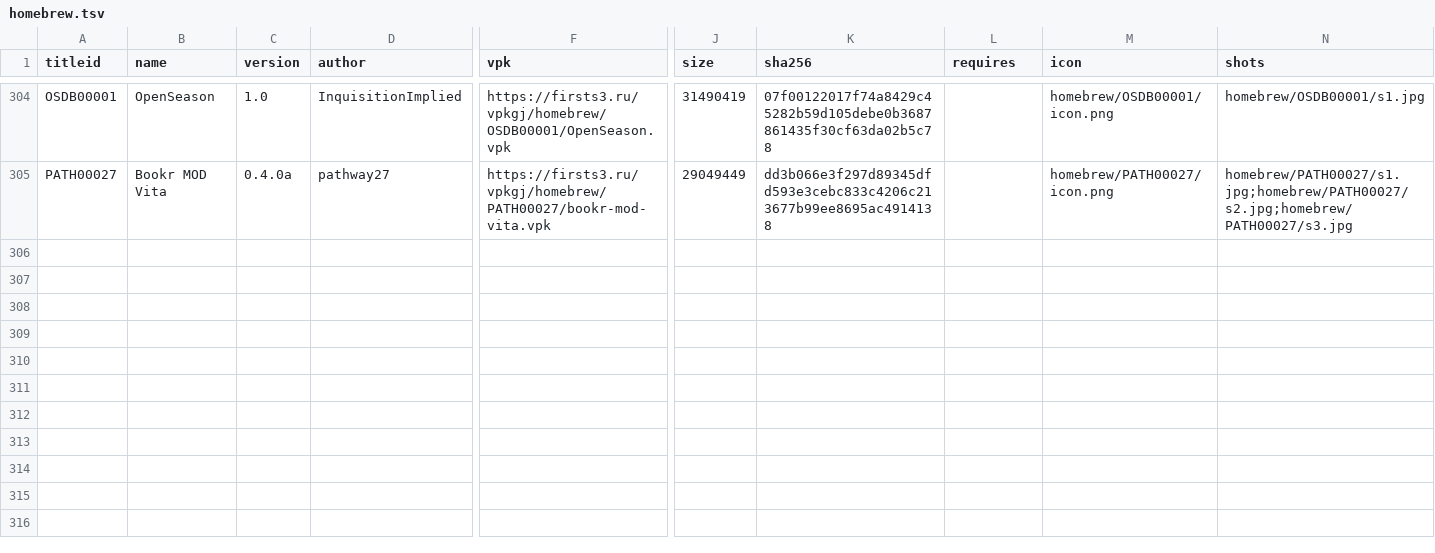
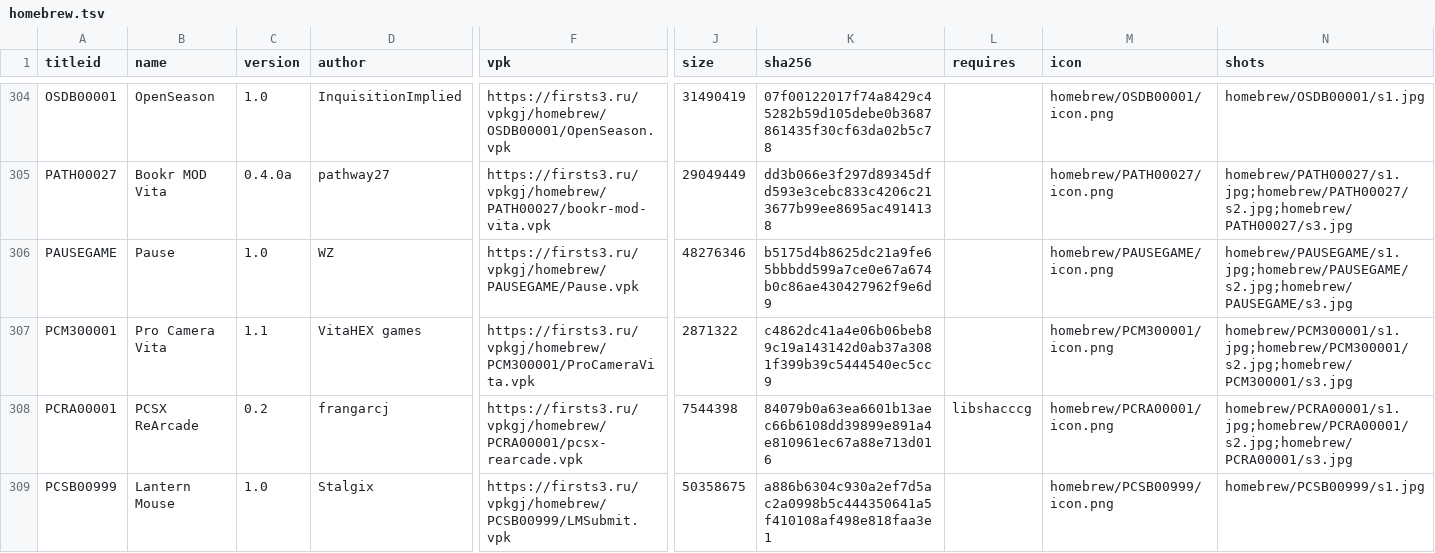
Before and after one commit to Risaro/vpkgj-db, a TSV file: catalog/homebrew.tsv, drawn as a sheet; only a part is shown, gaps mark what is left out; rows hold the shown columns only; the diff names each change by its address in the sheet, - before the commit and + after, or states it on an @@ line.

```diff
--- a/catalog/homebrew.tsv
+++ b/catalog/homebrew.tsv
+row 306: PAUSEGAME | Pause | 1.0 | WZ | https://firsts3.ru/vpkgj/homebrew/PAUSEGAME/Pause.vpk | 48276346 | b5175d4b8625dc21a9fe65bbbdd599a7ce0e67a674b0c86ae430427962f9e6d9 |  | homebrew/PAUSEGAME/icon.png | homebrew/PAUSEGAME/s1.jpg;homebrew/PAUSEGAME/s2.jpg;homebrew/PAUSEGAME/s3.jpg
+row 307: PCM300001 | Pro Camera Vita | 1.1 | VitaHEX games | https://firsts3.ru/vpkgj/homebrew/PCM300001/ProCameraVita.vpk | 2871322 | c4862dc41a4e06b06beb89c19a143142d0ab37a3081f399b39c5444540ec5cc9 |  | homebrew/PCM300001/icon.png | homebrew/PCM300001/s1.jpg;homebrew/PCM300001/s2.jpg;homebrew/PCM300001/s3.jpg
+row 308: PCRA00001 | PCSX ReArcade | 0.2 | frangarcj | https://firsts3.ru/vpkgj/homebrew/PCRA00001/pcsx-rearcade.vpk | 7544398 | 84079b0a63ea6601b13aec66b6108dd39899e891a4e810961ec67a88e713d016 | libshacccg | homebrew/PCRA00001/icon.png | homebrew/PCRA00001/s1.jpg;homebrew/PCRA00001/s2.jpg;homebrew/PCRA00001/s3.jpg
+row 309: PCSB00999 | Lantern Mouse | 1.0 | Stalgix | https://firsts3.ru/vpkgj/homebrew/PCSB00999/LMSubmit.vpk | 50358675 | a886b6304c930a2ef7d5ac2a0998b5c444350641a5f410108af498e818faa3e1 |  | homebrew/PCSB00999/icon.png | homebrew/PCSB00999/s1.jpg
```
Also changed, not shown: catalog/ports.tsv, 35 other files.
